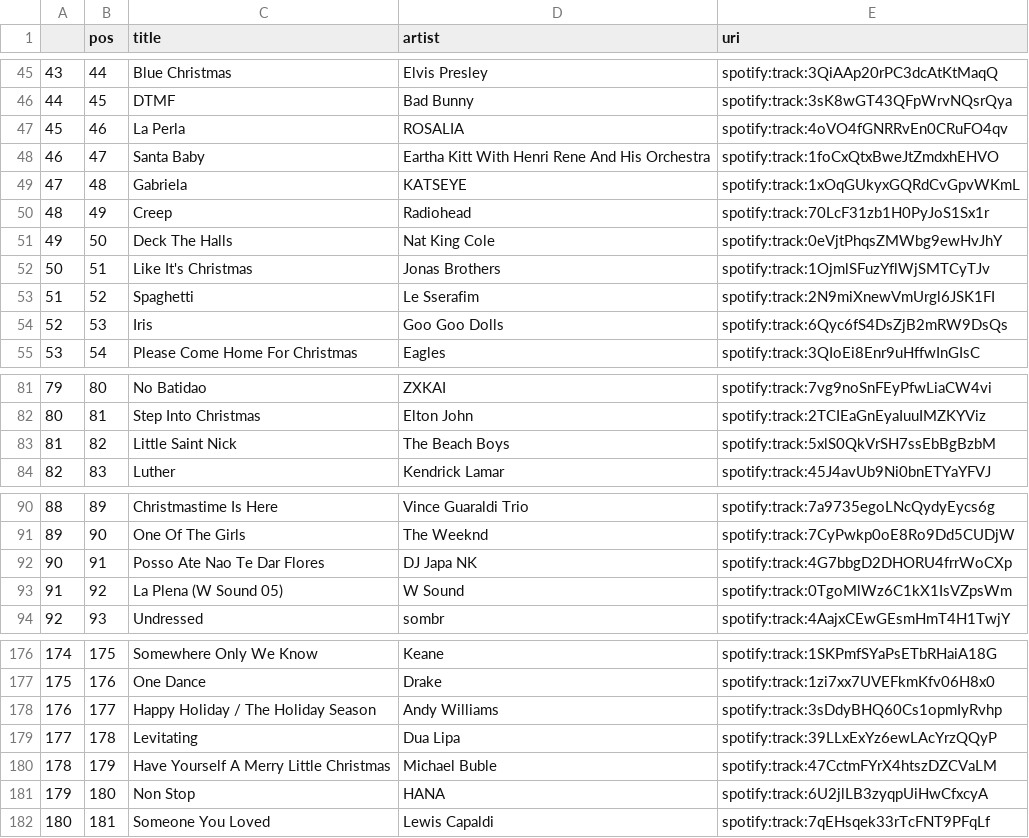
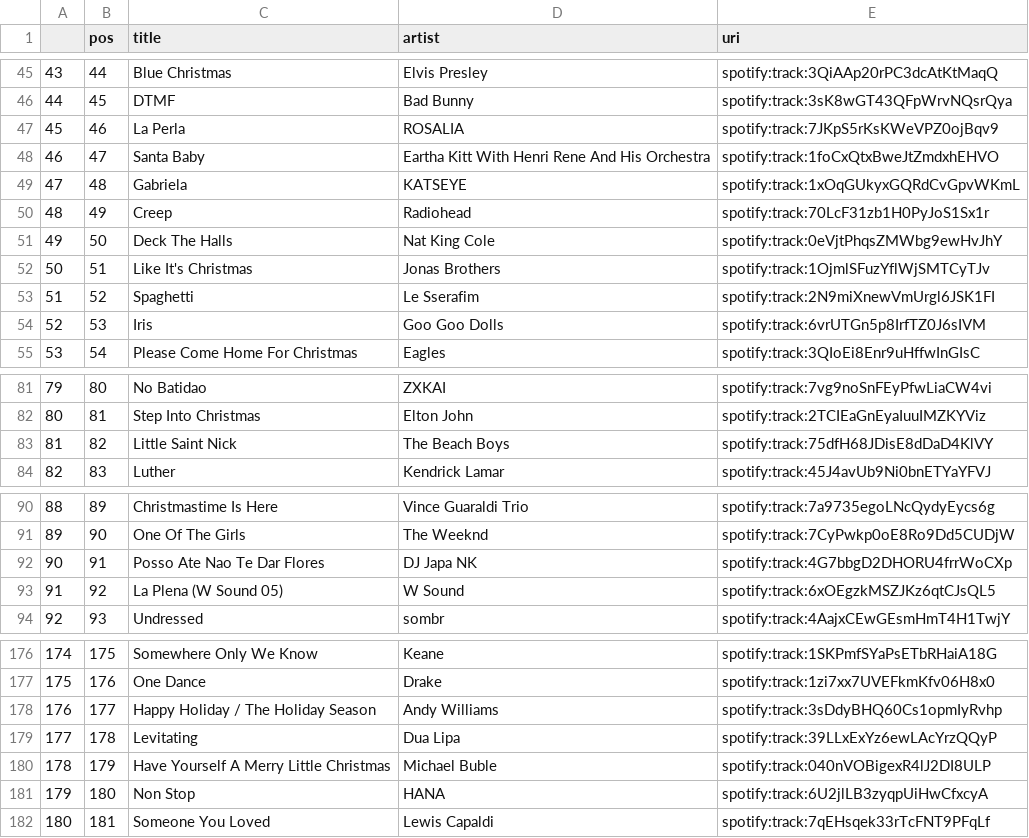
Before and after one commit to kurczakooo/top-playlists-maker, a CSV file: src/data/top_200_global.csv, drawn as a sheet; only a part is shown, gaps mark what is left out; the diff covers the shown part only.

```diff
--- a/src/data/top_200_global.csv
+++ b/src/data/top_200_global.csv
@@ -46,3 +46,3 @@
 44,45,DTMF,Bad Bunny,spotify:track:3sK8wGT43QFpWrvNQsrQya
-45,46,La Perla,ROSALIA,spotify:track:4oVO4fGNRRvEn0CRuFO4qv
+45,46,La Perla,ROSALIA,spotify:track:7JKpS5rKsKWeVPZ0ojBqv9
 46,47,Santa Baby,Eartha Kitt With Henri Rene And His Orchestra,spotify:track:1foCxQtxBweJtZmdxhEHVO
@@ -53,3 +53,3 @@
 51,52,Spaghetti,Le Sserafim,spotify:track:2N9miXnewVmUrgl6JSK1FI
-52,53,Iris,Goo Goo Dolls,spotify:track:6Qyc6fS4DsZjB2mRW9DsQs
+52,53,Iris,Goo Goo Dolls,spotify:track:6vrUTGn5p8IrfTZ0J6sIVM
 53,54,Please Come Home For Christmas,Eagles,spotify:track:3QIoEi8Enr9uHffwInGIsC
@@ -82,3 +82,3 @@
 80,81,Step Into Christmas,Elton John,spotify:track:2TCIEaGnEyaIuuIMZKYViz
-81,82,Little Saint Nick,The Beach Boys,spotify:track:5xlS0QkVrSH7ssEbBgBzbM
+81,82,Little Saint Nick,The Beach Boys,spotify:track:75dfH68JDisE8dDaD4KlVY
 82,83,Luther,Kendrick Lamar,spotify:track:45J4avUb9Ni0bnETYaYFVJ
@@ -92,3 +92,3 @@
 90,91,Posso Ate Nao Te Dar Flores,DJ Japa NK,spotify:track:4G7bbgD2DHORU4frrWoCXp
-91,92,La Plena (W Sound 05),W Sound,spotify:track:0TgoMlWz6C1kX1IsVZpsWm
+91,92,La Plena (W Sound 05),W Sound,spotify:track:6xOEgzkMSZJKz6qtCJsQL5
 92,93,Undressed,sombr,spotify:track:4AajxCEwGEsmHmT4H1TwjY
@@ -179,3 +179,3 @@
 177,178,Levitating,Dua Lipa,spotify:track:39LLxExYz6ewLAcYrzQQyP
-178,179,Have Yourself A Merry Little Christmas,Michael Buble,spotify:track:47CctmFYrX4htszDZCVaLM
+178,179,Have Yourself A Merry Little Christmas,Michael Buble,spotify:track:040nVOBigexR4lJ2DI8ULP
 179,180,Non Stop,HANA,spotify:track:6U2jlLB3zyqpUiHwCfxcyA
```
Also changed, not shown: 1 edited cell elsewhere in this file, src/data/follower_count.csv, 9 other files.
